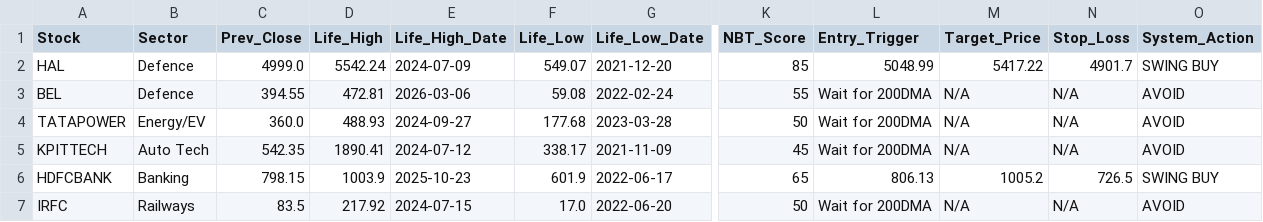
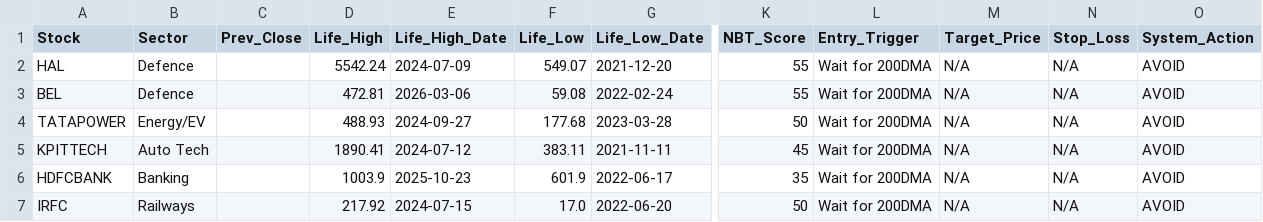
Before and after one commit to bornsupreme21-pk/NBT-Data-Engine, a CSV file: nbt_backend_data.csv, drawn as a sheet; only a part is shown, gaps mark what is left out; the diff names each change by its address in the sheet, - before the commit and + after, or states it on an @@ line.

Commit message:
Automated Daily Market Data Update

```diff
--- a/nbt_backend_data.csv
+++ b/nbt_backend_data.csv
-C2 (Prev_Close): 4999.0
+C2 (Prev_Close): (empty)
-K2 (NBT_Score): 85
+K2 (NBT_Score): 55
-L2 (Entry_Trigger): 5048.99
+L2 (Entry_Trigger): Wait for 200DMA
-M2 (Target_Price): 5417.22
+M2 (Target_Price): N/A
-N2 (Stop_Loss): 4901.7
+N2 (Stop_Loss): N/A
-O2 (System_Action): SWING BUY
+O2 (System_Action): AVOID
-C3 (Prev_Close): 394.55
+C3 (Prev_Close): (empty)
-C4 (Prev_Close): 360.0
+C4 (Prev_Close): (empty)
-C5 (Prev_Close): 542.35
+C5 (Prev_Close): (empty)
-F5 (Life_Low): 338.17
+F5 (Life_Low): 383.11
-G5 (Life_Low_Date): 2021-11-09
+G5 (Life_Low_Date): 2021-11-11
-C6 (Prev_Close): 798.15
+C6 (Prev_Close): (empty)
-K6 (NBT_Score): 65
+K6 (NBT_Score): 35
-L6 (Entry_Trigger): 806.13
+L6 (Entry_Trigger): Wait for 200DMA
-M6 (Target_Price): 1005.2
+M6 (Target_Price): N/A
-N6 (Stop_Loss): 726.5
+N6 (Stop_Loss): N/A
-O6 (System_Action): SWING BUY
+O6 (System_Action): AVOID
-C7 (Prev_Close): 83.5
+C7 (Prev_Close): (empty)
```
